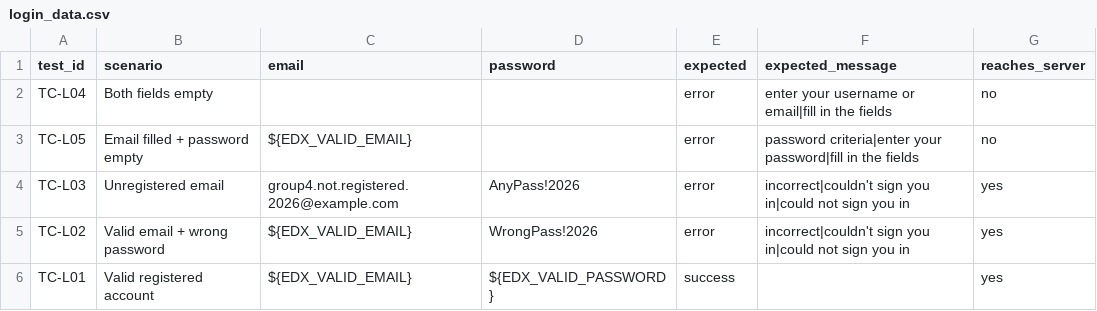
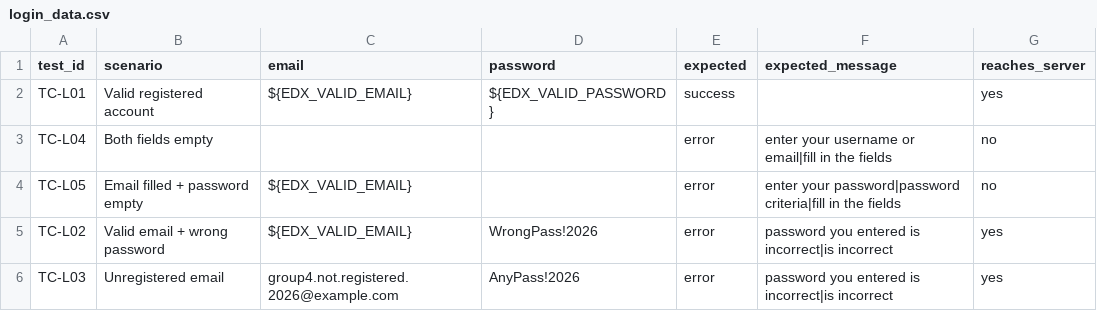
Before and after one commit to Sebastianherrera2021/software-testing, a CSV file: data/login_data.csv, drawn as a sheet.

```diff
--- a/data/login_data.csv
+++ b/data/login_data.csv
@@ -1,6 +1,6 @@
 test_id,scenario,email,password,expected,expected_message,reaches_server
+TC-L01,Valid registered account,${EDX_VALID_EMAIL},${EDX_VALID_PASSWORD},success,,yes
 TC-L04,Both fields empty,,,error,enter your username or email|fill in the fields,no
-TC-L05,Email filled + password empty,${EDX_VALID_EMAIL},,error,password criteria|enter your password|fill in the fields,no
-TC-L03,Unregistered email,group4.not.registered.2026@example.com,AnyPass!2026,error,incorrect|couldn't sign you in|could not sign you in,yes
-TC-L02,Valid email + wrong password,${EDX_VALID_EMAIL},WrongPass!2026,error,incorrect|couldn't sign you in|could not sign you in,yes
-TC-L01,Valid registered account,${EDX_VALID_EMAIL},${EDX_VALID_PASSWORD},success,,yes
+TC-L05,Email filled + password empty,${EDX_VALID_EMAIL},,error,enter your password|password criteria|fill in the fields,no
+TC-L02,Valid email + wrong password,${EDX_VALID_EMAIL},WrongPass!2026,error,password you entered is incorrect|is incorrect,yes
+TC-L03,Unregistered email,group4.not.registered.2026@example.com,AnyPass!2026,error,password you entered is incorrect|is incorrect,yes
```
Also changed, not shown: 4 other files.
